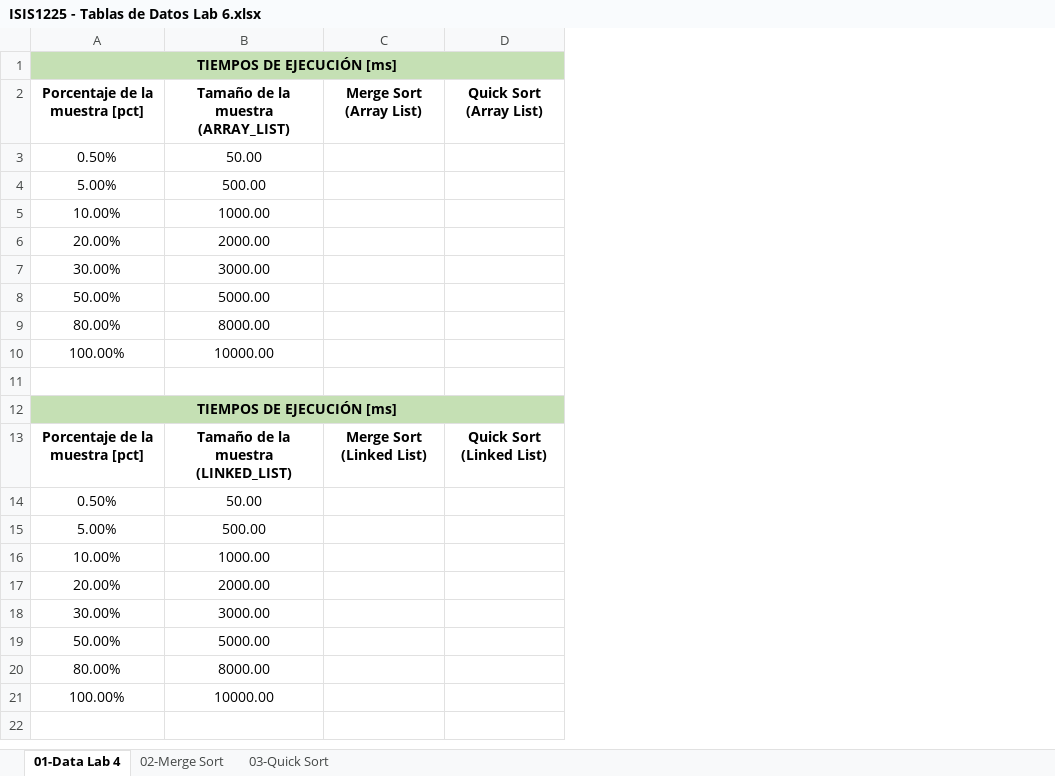
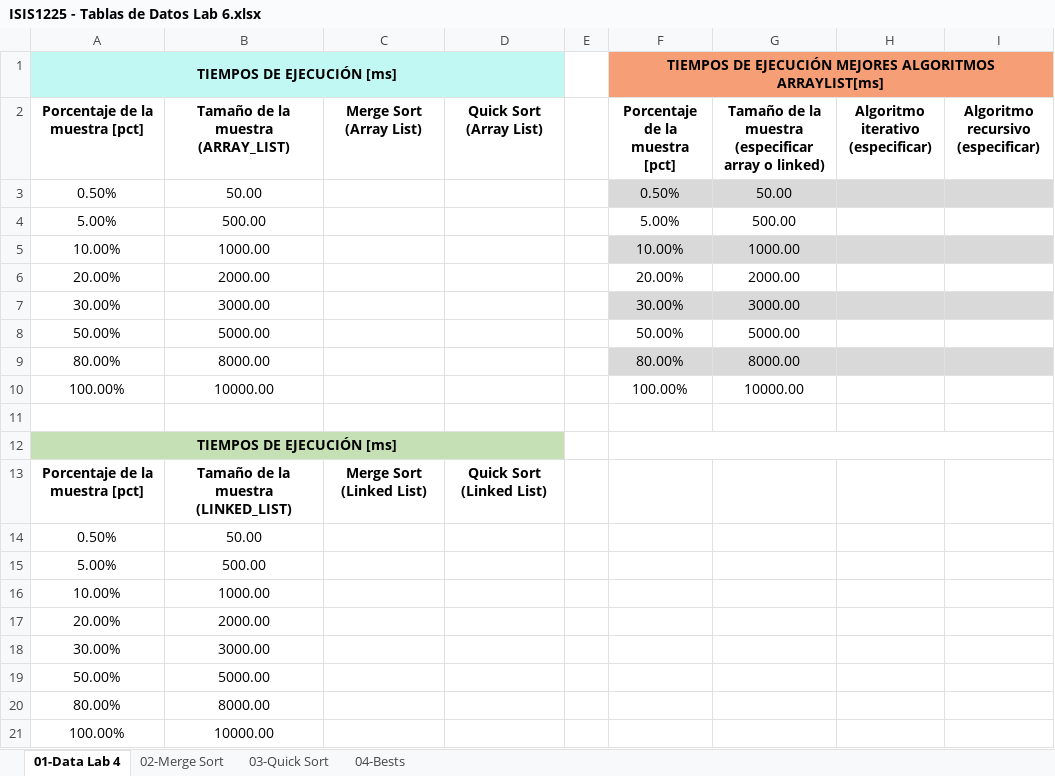
Before and after one commit to EDA-202519-SEC01-G05/laboratorio6-G05, an Excel workbook: Docs/ISIS1225 - Tablas de Datos Lab 6.xlsx, sheet 01-Data Lab 4, drawn as a sheet; values as stored, in another font and other column widths than the file's, no borders; table styles not drawn; the diff names each change by its address in the sheet, - before the commit and + after, or states it on an @@ line.

```diff
--- a/Docs/ISIS1225 - Tablas de Datos Lab 6.xlsx (sheet 01-Data Lab 4)
+++ b/Docs/ISIS1225 - Tablas de Datos Lab 6.xlsx (sheet 01-Data Lab 4)
+sheet tab: 04-Bests
+column E, empty
+column F (Porcentaje de la muestra [pct]), row 1: TIEMPOS DE EJECUCIÓN MEJORES ALGORITMOS ARRAYLIST[ms]; rows 3-10: 0.50% | 5.00% | 10.00% | 20.00% | 30.00% | 50.00% | 80.00% | 100.00%
+column G, rows 2-10: Tamaño de la muestra (especificar array o linked) | 50.00 | 500.00 | 1000.00 | 2000.00 | 3000.00 | 5000.00 | 8000.00 | 10000.00
+column H, row 2: Algoritmo iterativo (especificar)
+column I, row 2: Algoritmo recursivo (especificar)
-A1:D1 fill: #C5E0B4
+A1:D1 fill: #C1F8F3
```
Also changed, not shown: charts or pictures, 1 other file.
